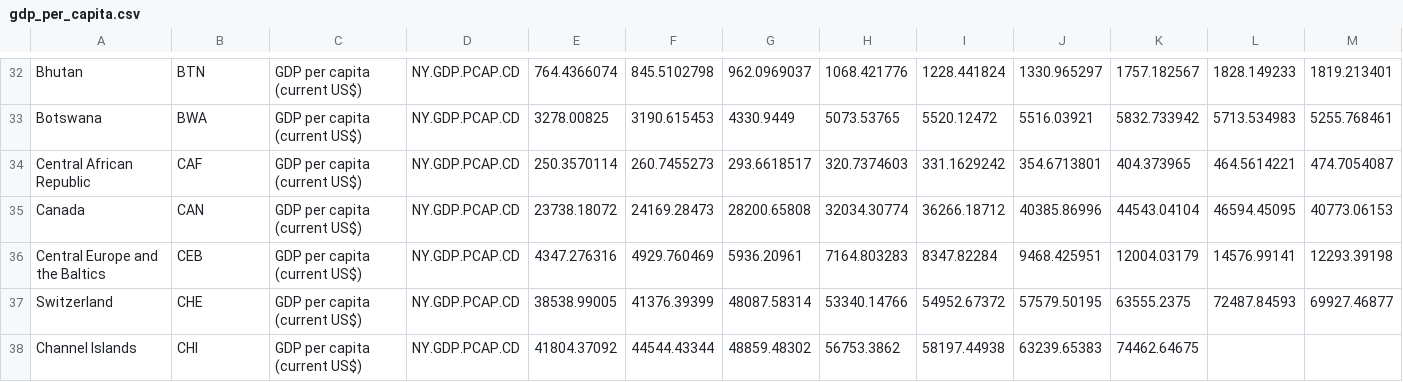
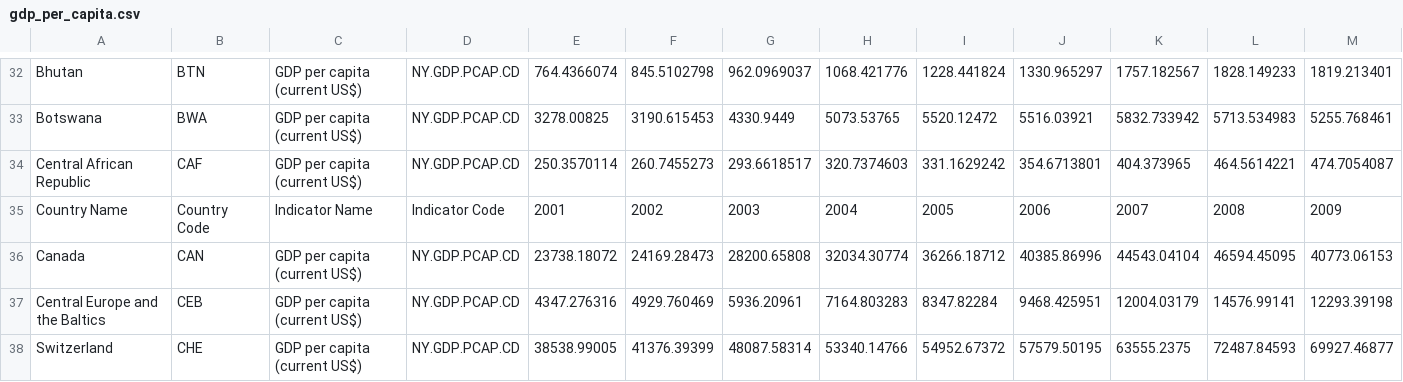
Before and after one commit to akpyspark/pyspark_issues, a CSV file: gdp_per_capita.csv, drawn as a sheet; only a part is shown, gaps mark what is left out; the shorter side is filled out with more unchanged rows; rows hold the shown columns only; the diff names each change by its address in the sheet, - before the commit and + after, or states it on an @@ line.

Commit message:
Update gdp_per_capita.csv

```diff
--- a/gdp_per_capita.csv
+++ b/gdp_per_capita.csv
+row 35: Country Name | Country Code | Indicator Name | Indicator Code | 2001 | 2002 | 2003 | 2004 | 2005 | 2006 | 2007 | 2008 | 2009
```
